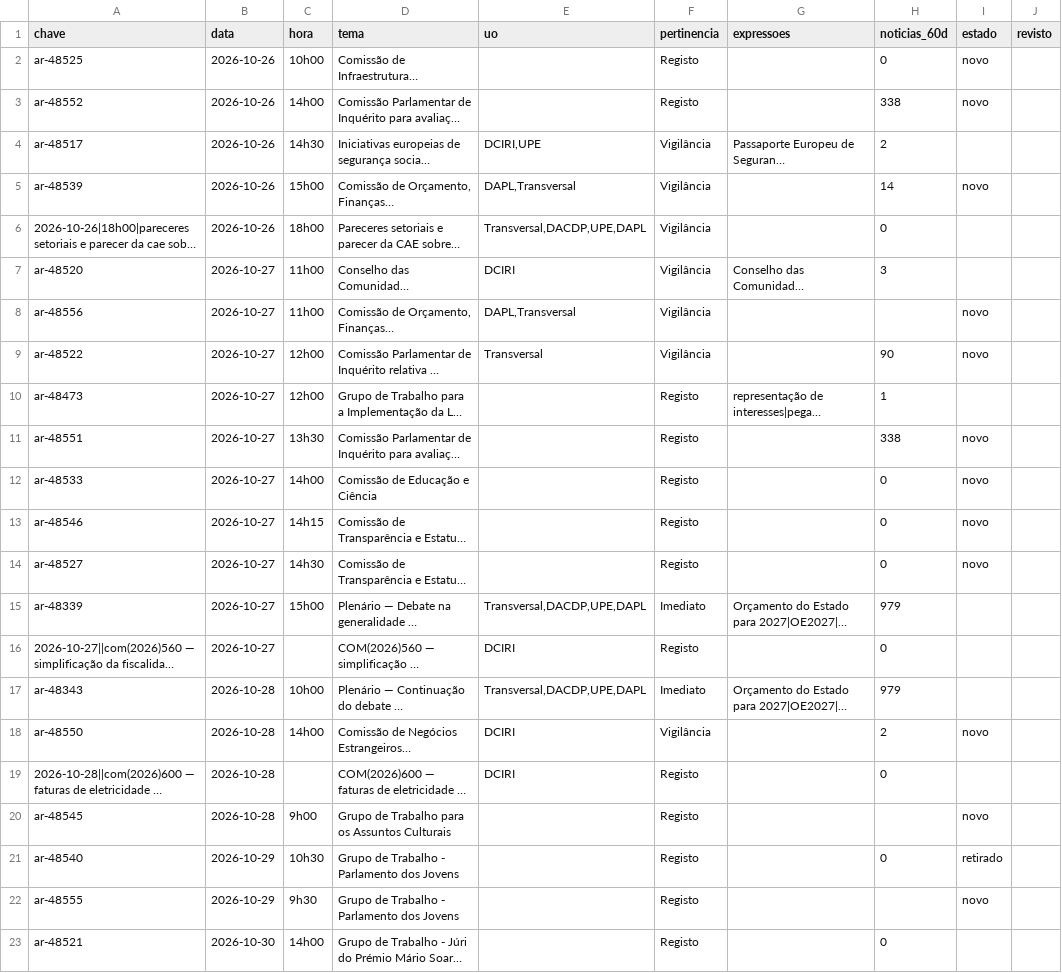
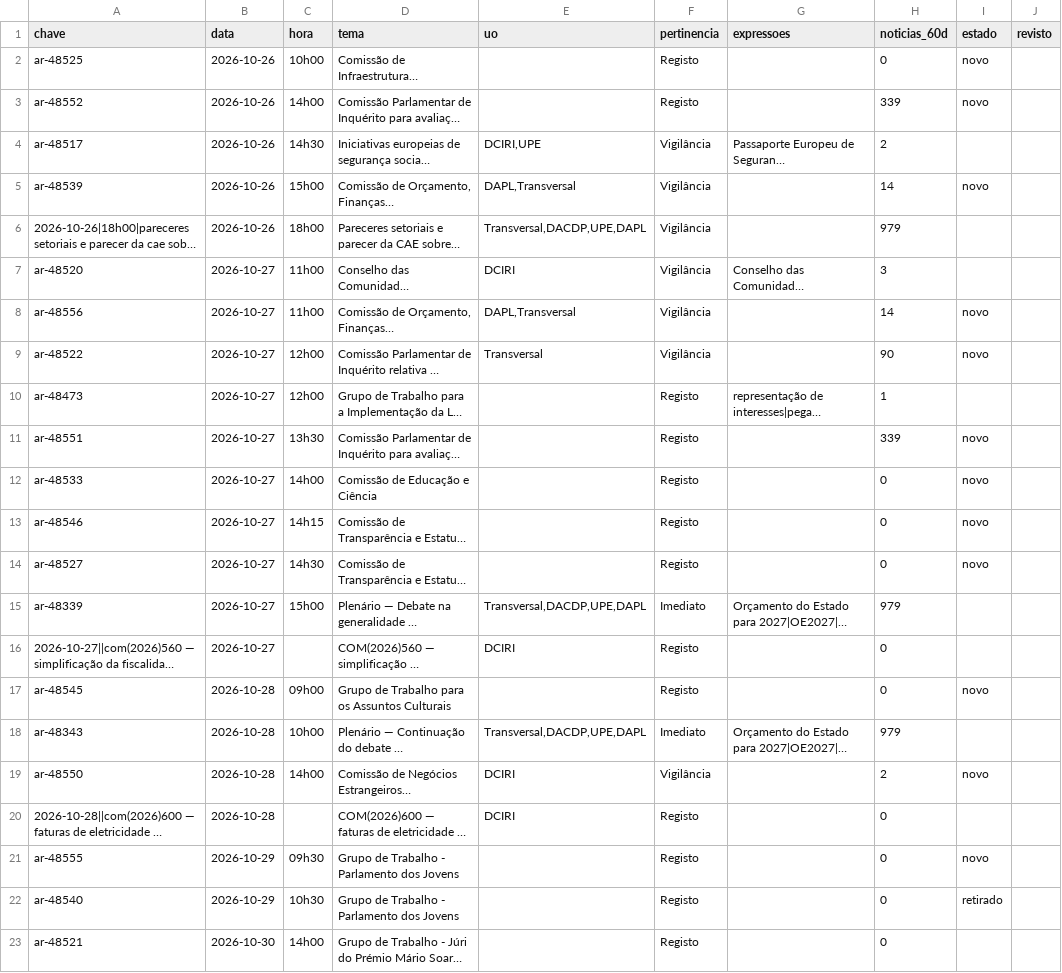
Before and after one commit to celine-mestre/ar-ahead, a CSV file: dados/triagem_semana.csv, drawn as a sheet; only a part is shown; long unchanged cells end in …; removed rows and columns are numbered as before the commit, all else as after; the diff names each change by its address in the sheet, - before the commit and + after, or states it on an @@ line.

```diff
--- a/dados/triagem_semana.csv
+++ b/dados/triagem_semana.csv
-H3 (noticias_60d): 338
+H3 (noticias_60d): 339
-H6 (noticias_60d): 0
+H6 (noticias_60d): 979
-H8 (noticias_60d): (empty)
+H8 (noticias_60d): 14
-H11 (noticias_60d): 338
+H11 (noticias_60d): 339
+row 17: ar-48545 | 2026-10-28 | 09h00 | Grupo de Trabalho para os Assuntos Culturais |  | Registo |  | 0 | novo
-A21 (chave): ar-48545
+A21 (chave): ar-48555
-B21 (data): 2026-10-28
+B21 (data): 2026-10-29
-C21 (hora): 9h00
+C21 (hora): 09h30
-D21 (tema): Grupo de Trabalho para os Assuntos Culturais
+D21 (tema): Grupo de Trabalho - Parlamento dos Jovens
-H21 (noticias_60d): (empty)
+H21 (noticias_60d): 0
-row 22: ar-48555 | 2026-10-29 | 9h30 | Grupo de Trabalho - Parlamento dos Jovens |  | Registo |  |  | novo
```
Also changed, not shown: 11 other files.
